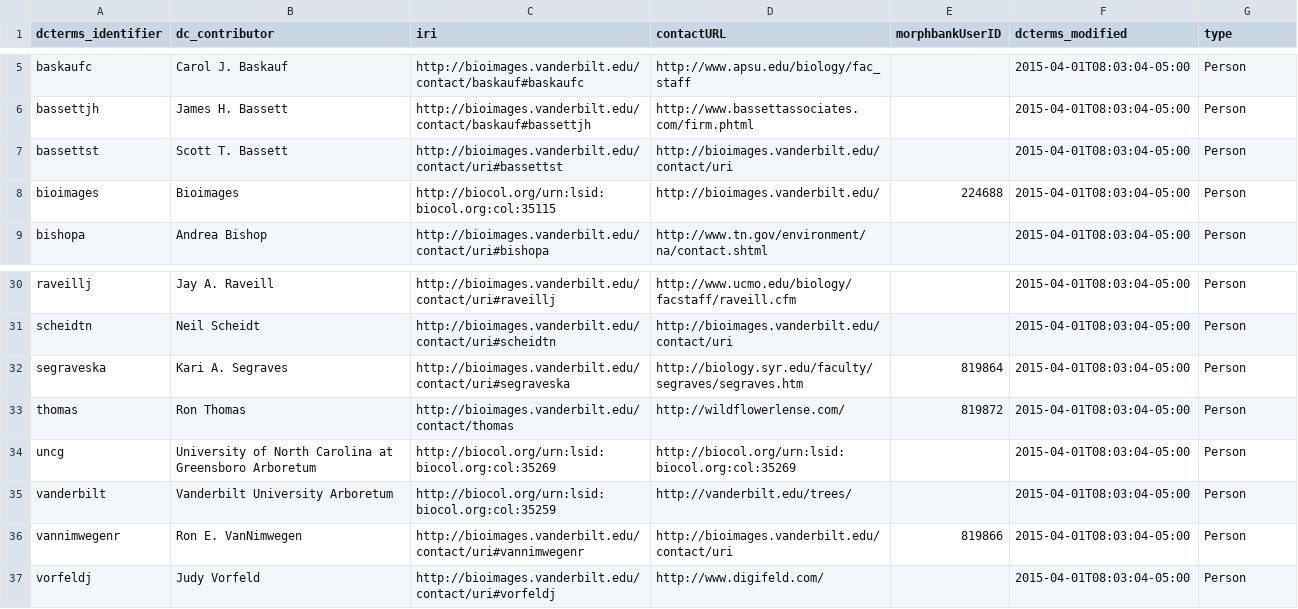
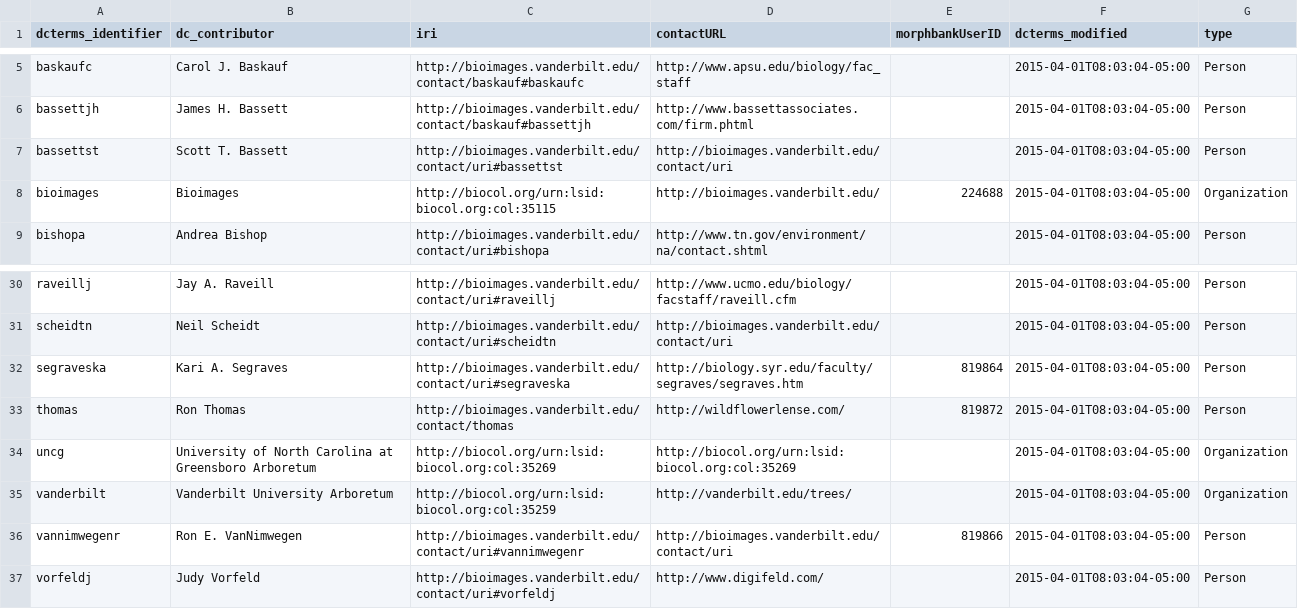
Before and after one commit to baskaufs/Bioimages, a CSV file: agents.csv, drawn as a sheet; only a part is shown, gaps mark what is left out; the diff names each change by its address in the sheet, - before the commit and + after, or states it on an @@ line.

Commit message:
fixed Organizations in agents.csv

```diff
--- a/agents.csv
+++ b/agents.csv
-G8 (type): Person
+G8 (type): Organization
-G34:G35 (type): Person
+G34:G35 (type): Organization
```
